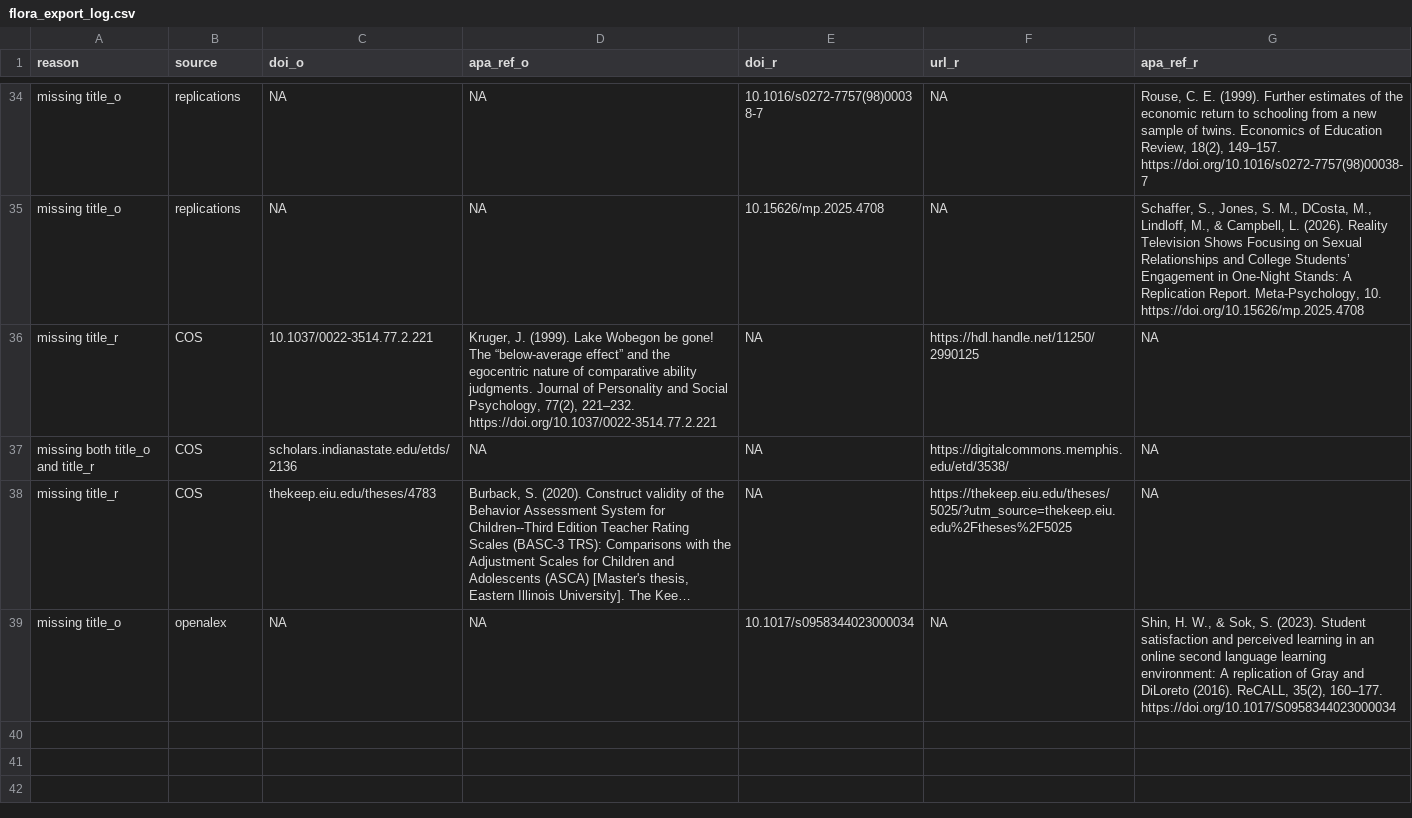
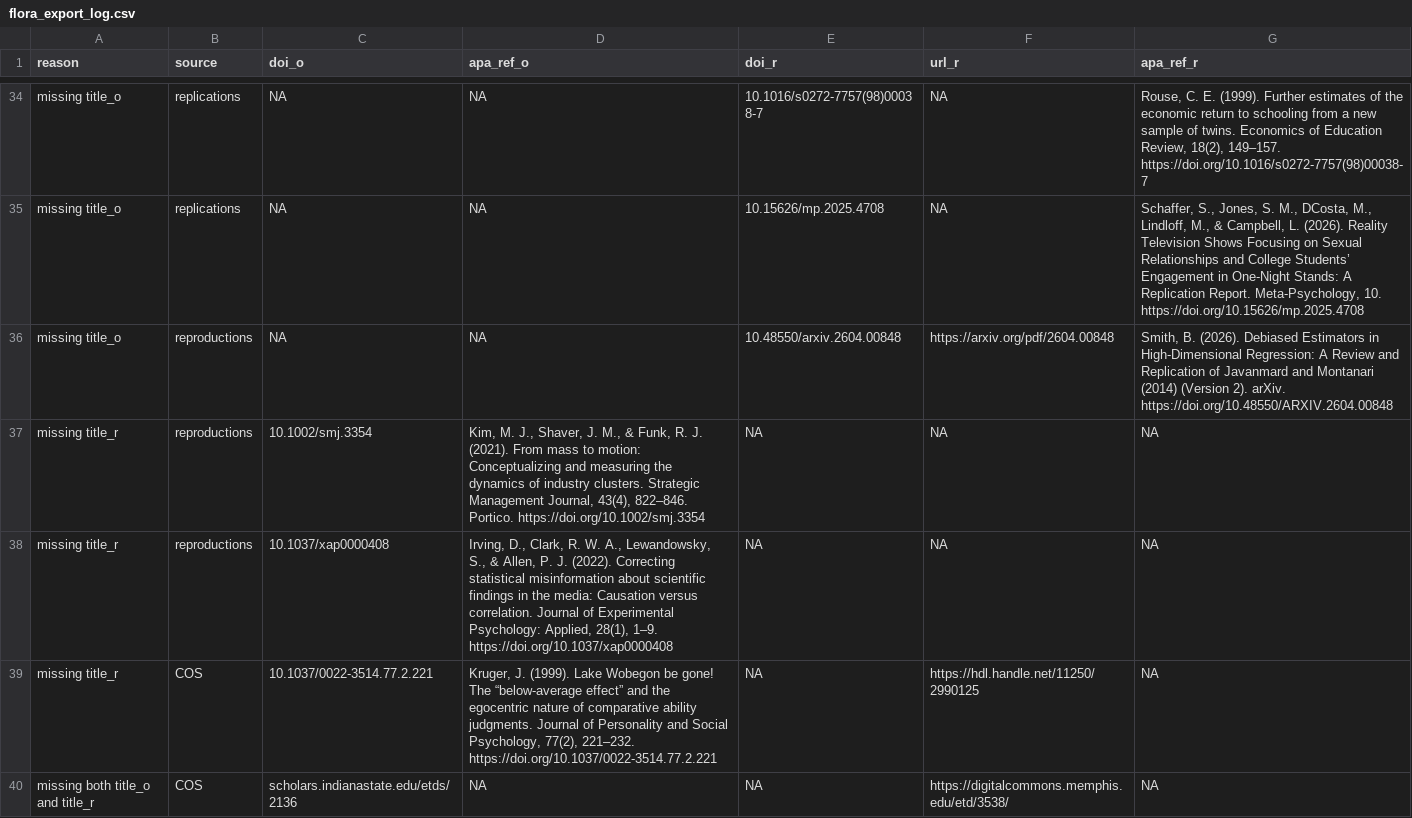
Before and after one commit to forrtproject/FReD-data, a CSV file: output/flora_export_log.csv, drawn as a sheet; only a part is shown, gaps mark what is left out; the shorter side is filled out with more unchanged rows; long unchanged cells end in ….

```diff
--- a/output/flora_export_log.csv
+++ b/output/flora_export_log.csv
@@ -35,2 +35,5 @@
 "missing title_o","replications",NA,NA,"10.15626/mp.2025.4708",NA,"Schaffer, S., Jones, S. M., DCosta, M., Lindloff, M., & Campbell, L. (2026). Reality Television Shows Focusing on Sexual Relationships and College Students’ Engagement in One-Night Stands: A Replication Report. Meta-Psychology, 10. https://doi.org/10.15626/mp.2025.4708"
+"missing title_o","reproductions",NA,NA,"10.48550/arxiv.2604.00848","https://arxiv.org/pdf/2604.00848","Smith, B. (2026). Debiased Estimators in High-Dimensional Regression: A Review and Replication of Javanmard and Montanari (2014) (Version 2). arXiv. https://doi.org/10.48550/ARXIV.2604.00848"
+"missing title_r","reproductions","10.1002/smj.3354","Kim, M. J., Shaver, J. M., & Funk, R. J. (2021). From mass to motion: Conceptualizing and measuring the dynamics of industry clusters. Strategic Management Journal, 43(4), 822–846. Portico. https://doi.org/10.1002/smj.3354",NA,NA,NA
+"missing title_r","reproductions","10.1037/xap0000408","Irving, D., Clark, R. W. A., Lewandowsky, S., & Allen, P. J. (2022). Correcting statistical misinformation about scientific findings in the media: Causation versus correlation. Journal of Experimental Psychology: Applied, 28(1), 1–9. https://doi.org/10.1037/xap0000408",NA,NA,NA
 "missing title_r","COS","10.1037/0022-3514.77.2.221","Kruger, J. (1999). Lake Wobegon be gone! The “below-average effect” and the egocentric nature of comparative ability judgments. Journal of Personality and Social Psychology, 77(2), 221–232. https://doi.org/10.1037/0022-3514.77.2.221",NA,"https://hdl.handle.net/11250/2990125",NA
```
Also changed, not shown: cache/openalex_keywords_language.csv, cache/unpaywall_oa.csv, 5 other files.
